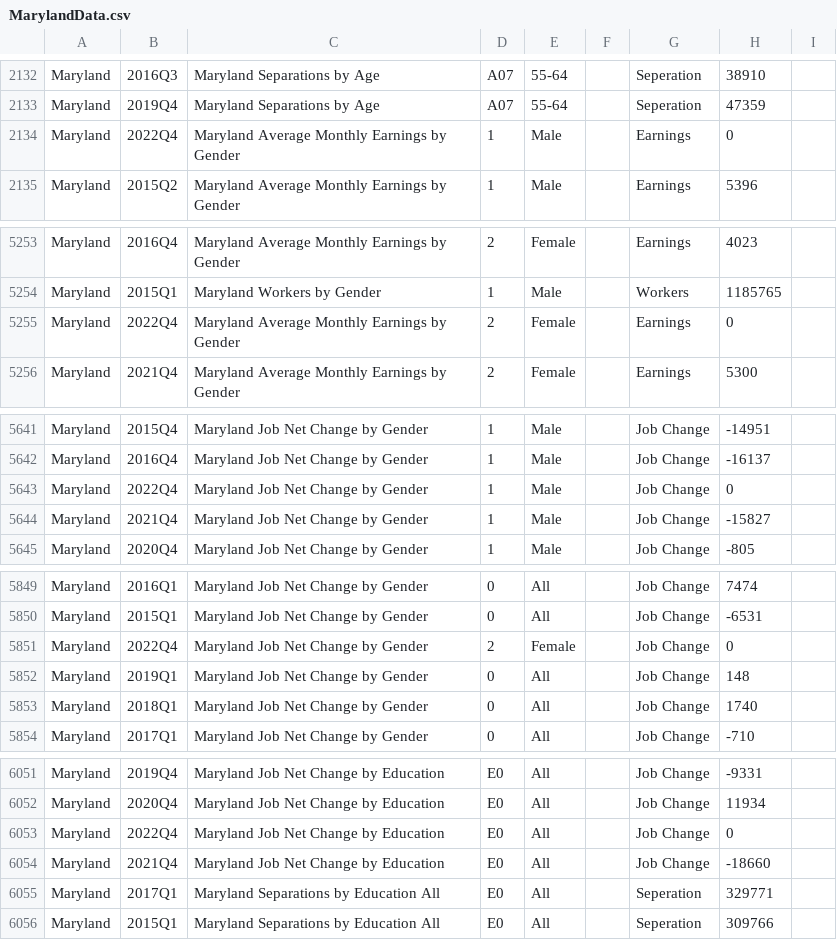
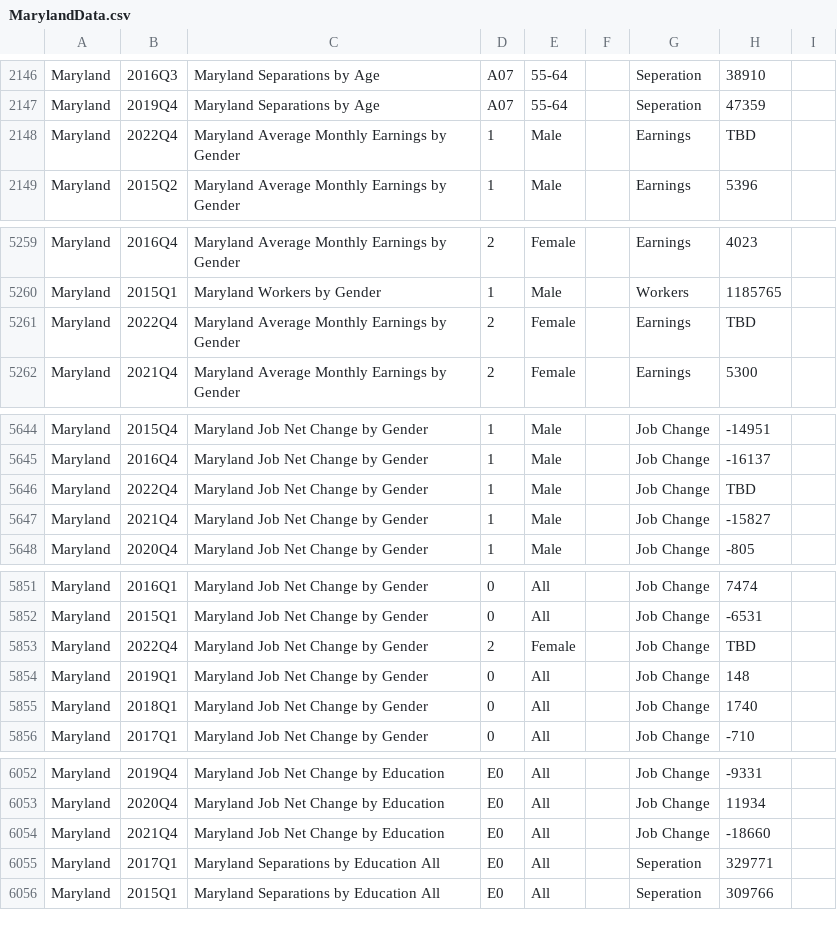
Before and after one commit to jsiplin/DOL24Q2, a CSV file: src/data/MarylandData.csv, drawn as a sheet; only a part is shown, gaps mark what is left out; the diff covers the shown part only.

```diff
--- a/src/data/MarylandData.csv
+++ b/src/data/MarylandData.csv
@@ -2133,3 +2147,3 @@ Maryland,2016Q3,Maryland Separations by Age,A07,55-64,,Seperation,38910,
 Maryland,2019Q4,Maryland Separations by Age,A07,55-64,,Seperation,47359,
-Maryland,2022Q4,Maryland Average Monthly Earnings by Gender,1,Male,,Earnings,0,
+Maryland,2022Q4,Maryland Average Monthly Earnings by Gender,1,Male,,Earnings,TBD,
 Maryland,2015Q2,Maryland Average Monthly Earnings by Gender,1,Male,,Earnings,5396,
@@ -5254,3 +5260,3 @@ Maryland,2016Q4,Maryland Average Monthly Earnings by Gender,2,Female,,Earnings,4
 Maryland,2015Q1,Maryland Workers by Gender,1,Male,,Workers,1185765,
-Maryland,2022Q4,Maryland Average Monthly Earnings by Gender,2,Female,,Earnings,0,
+Maryland,2022Q4,Maryland Average Monthly Earnings by Gender,2,Female,,Earnings,TBD,
 Maryland,2021Q4,Maryland Average Monthly Earnings by Gender,2,Female,,Earnings,5300,
@@ -5642,3 +5645,3 @@ Maryland,2015Q4,Maryland Job Net Change by Gender,1,Male,,Job Change,-14951,
 Maryland,2016Q4,Maryland Job Net Change by Gender,1,Male,,Job Change,-16137,
-Maryland,2022Q4,Maryland Job Net Change by Gender,1,Male,,Job Change,0,
+Maryland,2022Q4,Maryland Job Net Change by Gender,1,Male,,Job Change,TBD,
 Maryland,2021Q4,Maryland Job Net Change by Gender,1,Male,,Job Change,-15827,
@@ -5850,3 +5852,3 @@ Maryland,2016Q1,Maryland Job Net Change by Gender,0,All,,Job Change,7474,
 Maryland,2015Q1,Maryland Job Net Change by Gender,0,All,,Job Change,-6531,
-Maryland,2022Q4,Maryland Job Net Change by Gender,2,Female,,Job Change,0,
+Maryland,2022Q4,Maryland Job Net Change by Gender,2,Female,,Job Change,TBD,
 Maryland,2019Q1,Maryland Job Net Change by Gender,0,All,,Job Change,148,
@@ -6052,3 +6053,2 @@ Maryland,2019Q4,Maryland Job Net Change by Education,E0,All,,Job Change,-9331,
 Maryland,2020Q4,Maryland Job Net Change by Education,E0,All,,Job Change,11934,
-Maryland,2022Q4,Maryland Job Net Change by Education,E0,All,,Job Change,0,
 Maryland,2021Q4,Maryland Job Net Change by Education,E0,All,,Job Change,-18660,
```
Also changed, not shown: 14 added rows and 13 removed rows elsewhere in this file, docs/data/MarylandData.csv, 2 other files.
